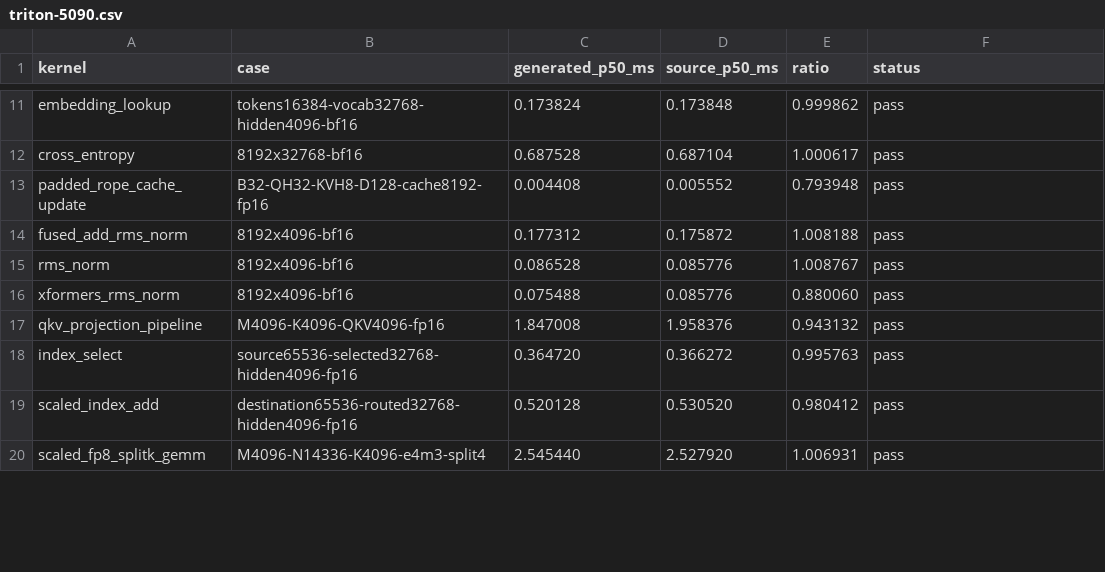
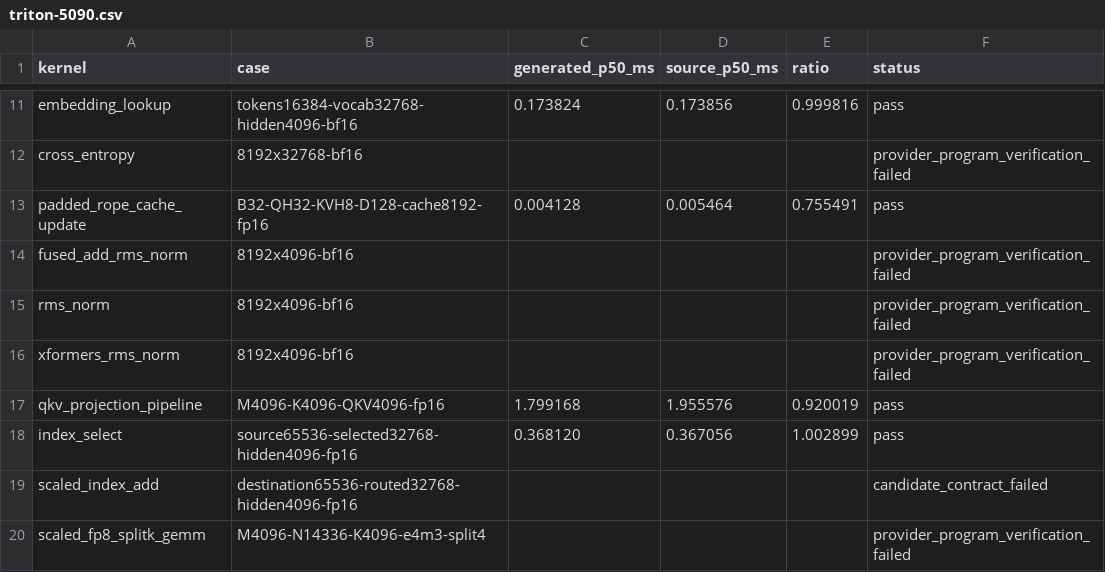
Before and after one commit to zzyu5/Intent, a CSV file: report/baselinev2/triton-5090.csv, drawn as a sheet; only a part is shown, gaps mark what is left out; the diff covers the shown part only; the diff names each change by its address in the sheet, - before the commit and + after, or states it on an @@ line.

Commit message:
Close Triton shared-program preservation gaps

```diff
--- a/report/baselinev2/triton-5090.csv
+++ b/report/baselinev2/triton-5090.csv
-D11 (source_p50_ms): 0.173848
+D11 (source_p50_ms): 0.173856
-E11 (ratio): 0.999862
+E11 (ratio): 0.999816
-C12 (generated_p50_ms): 0.687528
+C12 (generated_p50_ms): (empty)
-D12 (source_p50_ms): 0.687104
+D12 (source_p50_ms): (empty)
-E12 (ratio): 1.000617
+E12 (ratio): (empty)
-F12 (status): pass
+F12 (status): provider_program_verification_failed
-C13 (generated_p50_ms): 0.004408
+C13 (generated_p50_ms): 0.004128
-D13 (source_p50_ms): 0.005552
+D13 (source_p50_ms): 0.005464
-E13 (ratio): 0.793948
+E13 (ratio): 0.755491
-C14 (generated_p50_ms): 0.177312
+C14 (generated_p50_ms): (empty)
-D14 (source_p50_ms): 0.175872
+D14 (source_p50_ms): (empty)
-E14 (ratio): 1.008188
+E14 (ratio): (empty)
-F14:F16 (status): pass
+F14:F16 (status): provider_program_verification_failed
-C15 (generated_p50_ms): 0.086528
+C15 (generated_p50_ms): (empty)
-D15:D16 (source_p50_ms): 0.085776
+D15:D16 (source_p50_ms): (empty)
-E15 (ratio): 1.008767
+E15 (ratio): (empty)
-C16 (generated_p50_ms): 0.075488
+C16 (generated_p50_ms): (empty)
-E16 (ratio): 0.880060
+E16 (ratio): (empty)
-C17 (generated_p50_ms): 1.847008
+C17 (generated_p50_ms): 1.799168
-D17 (source_p50_ms): 1.958376
+D17 (source_p50_ms): 1.955576
-E17 (ratio): 0.943132
+E17 (ratio): 0.920019
-C18 (generated_p50_ms): 0.364720
+C18 (generated_p50_ms): 0.368120
-D18 (source_p50_ms): 0.366272
+D18 (source_p50_ms): 0.367056
-E18 (ratio): 0.995763
+E18 (ratio): 1.002899
-C19 (generated_p50_ms): 0.520128
+C19 (generated_p50_ms): (empty)
-D19 (source_p50_ms): 0.530520
+D19 (source_p50_ms): (empty)
-E19 (ratio): 0.980412
+E19 (ratio): (empty)
-F19 (status): pass
+F19 (status): candidate_contract_failed
-C20 (generated_p50_ms): 2.545440
+C20 (generated_p50_ms): (empty)
-D20 (source_p50_ms): 2.527920
+D20 (source_p50_ms): (empty)
-E20 (ratio): 1.006931
+E20 (ratio): (empty)
-F20 (status): pass
+F20 (status): provider_program_verification_failed
```
Also changed, not shown: 146 edited cells elsewhere in this file, 9 other files.
